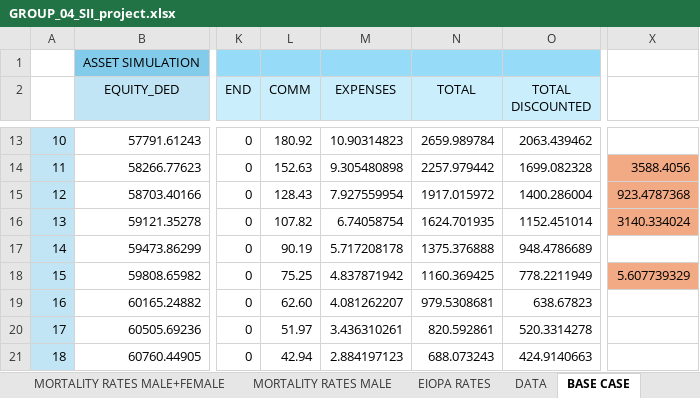
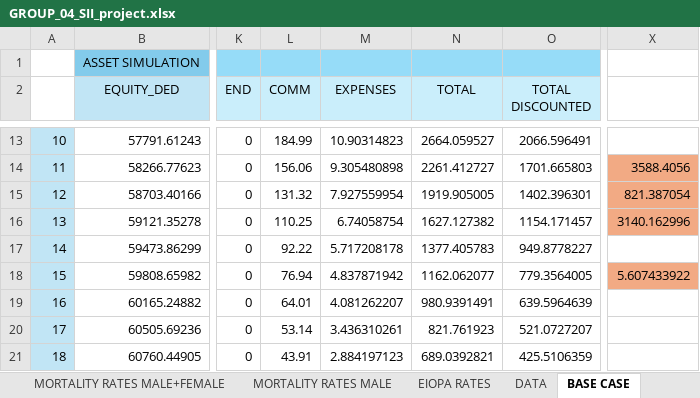
Before and after one commit to ClaudiooBarbieri/econometric-insurance, an Excel workbook: insurance/GROUP_04_SII_project.xlsx, sheet BASE CASE, drawn as a sheet; only a part is shown, gaps mark what is left out; values as stored, in another font and other column widths than the file's, no borders; the diff covers the shown part only; the diff names each change by its address in the sheet, - before the commit and + after, or states it on an @@ line.

```diff
--- a/insurance/GROUP_04_SII_project.xlsx (sheet BASE CASE)
+++ b/insurance/GROUP_04_SII_project.xlsx (sheet BASE CASE)
-L13 (COMM): 180.92
+L13 (COMM): 184.99
-N13 (TOTAL): 2659.989784
+N13 (TOTAL): 2664.059527
-O13 (TOTAL DISCOUNTED): 2063.439462
+O13 (TOTAL DISCOUNTED): 2066.596491
-L14 (COMM): 152.63
+L14 (COMM): 156.06
-N14 (TOTAL): 2257.979442
+N14 (TOTAL): 2261.412727
-O14 (TOTAL DISCOUNTED): 1699.082328
+O14 (TOTAL DISCOUNTED): 1701.665803
-L15 (COMM): 128.43
+L15 (COMM): 131.32
-N15 (TOTAL): 1917.015972
+N15 (TOTAL): 1919.905005
-O15 (TOTAL DISCOUNTED): 1400.286004
+O15 (TOTAL DISCOUNTED): 1402.396301
-X15: 923.4787368
+X15: 821.387054
-L16 (COMM): 107.82
+L16 (COMM): 110.25
-N16 (TOTAL): 1624.701935
+N16 (TOTAL): 1627.127382
-O16 (TOTAL DISCOUNTED): 1152.451014
+O16 (TOTAL DISCOUNTED): 1154.171457
-X16: 3140.334024
+X16: 3140.162996
-L17 (COMM): 90.19
+L17 (COMM): 92.22
-N17 (TOTAL): 1375.376888
+N17 (TOTAL): 1377.405783
-O17 (TOTAL DISCOUNTED): 948.4786689
+O17 (TOTAL DISCOUNTED): 949.8778227
-L18 (COMM): 75.25
+L18 (COMM): 76.94
-N18 (TOTAL): 1160.369425
+N18 (TOTAL): 1162.062077
-O18 (TOTAL DISCOUNTED): 778.2211949
+O18 (TOTAL DISCOUNTED): 779.3564005
-X18: 5.607739329
+X18: 5.607433922
-L19 (COMM): 62.60
+L19 (COMM): 64.01
-N19 (TOTAL): 979.5308681
+N19 (TOTAL): 980.9391491
-O19 (TOTAL DISCOUNTED): 638.67823
+O19 (TOTAL DISCOUNTED): 639.5964639
-L20 (COMM): 51.97
+L20 (COMM): 53.14
-N20 (TOTAL): 820.592861
+N20 (TOTAL): 821.761923
-O20 (TOTAL DISCOUNTED): 520.3314278
+O20 (TOTAL DISCOUNTED): 521.0727207
-L21 (COMM): 42.94
+L21 (COMM): 43.91
-N21 (TOTAL): 688.073243
+N21 (TOTAL): 689.0392821
-O21 (TOTAL DISCOUNTED): 424.9140663
+O21 (TOTAL DISCOUNTED): 425.5106359
```
Also changed, not shown: 110 edited cells elsewhere in this sheet, formulas that keep their value.
